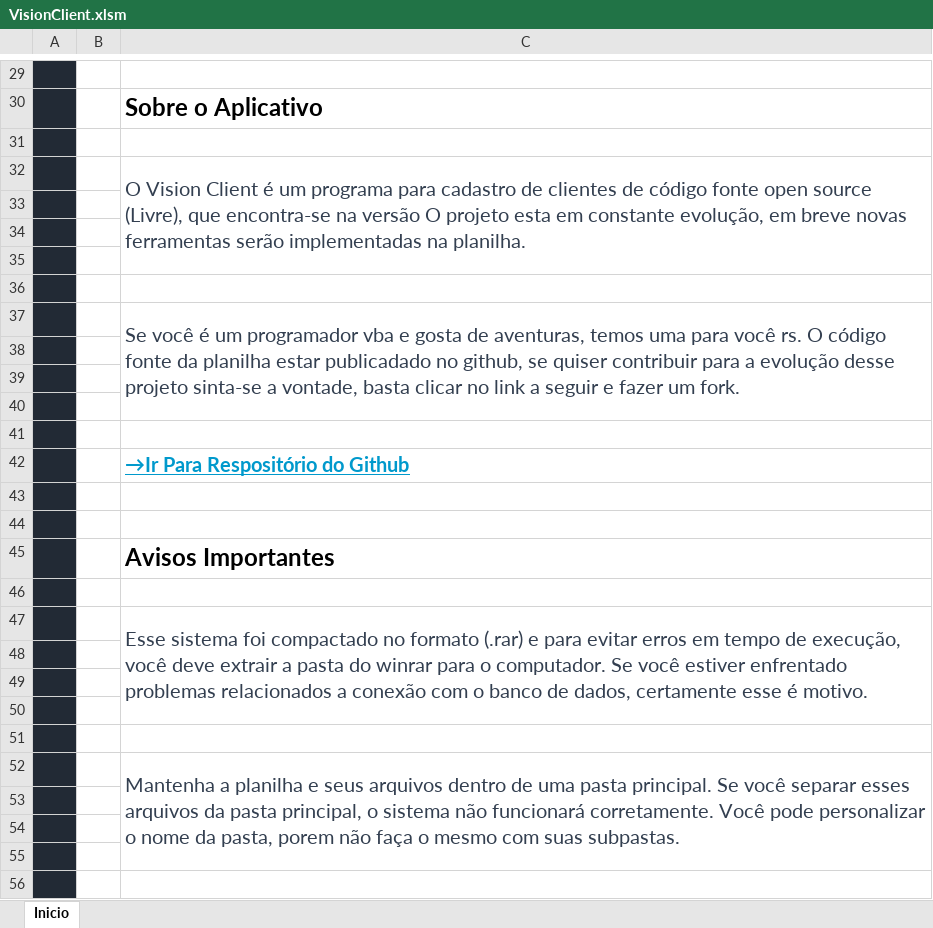
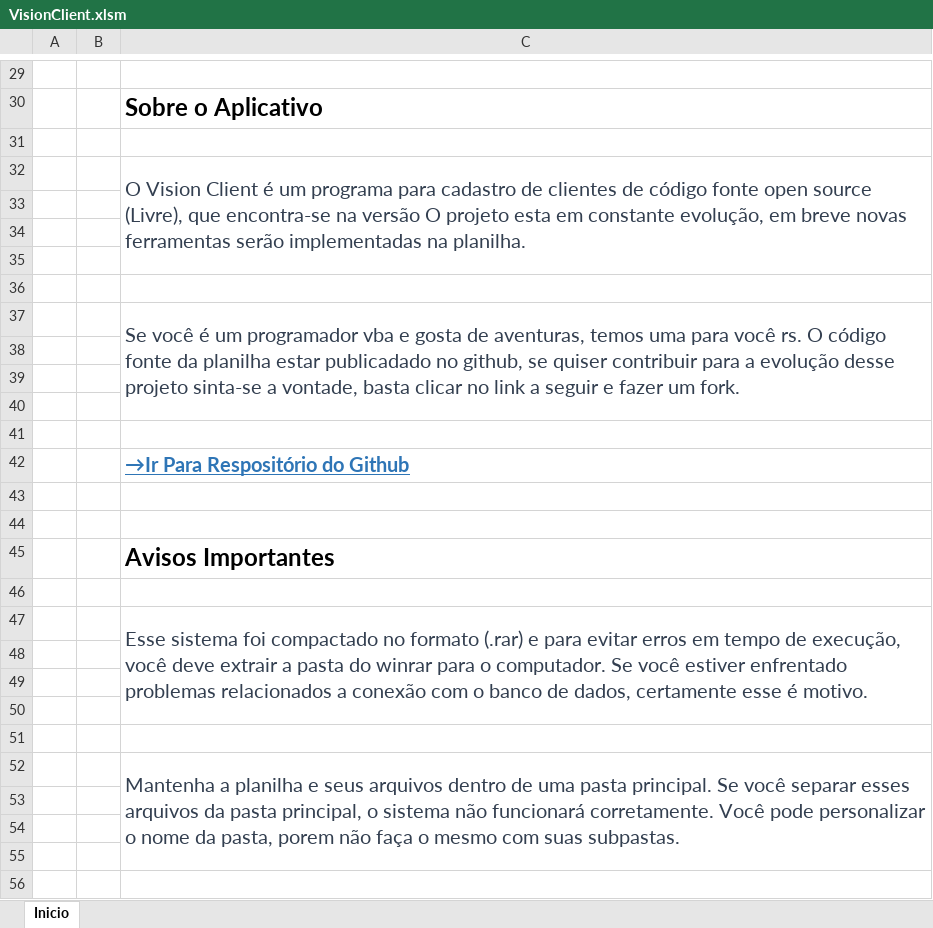
Before and after one commit to welissondev/VisionClient, an Excel workbook: Project/VisionClient.xlsm, sheet Inicio, drawn as a sheet; only a part is shown, gaps mark what is left out; values as stored, in another font and other column widths than the file's, no borders; charts and pictures not drawn; the diff covers the shown part only; the diff names each change by its address in the sheet, - before the commit and + after, or states it on an @@ line.

```diff
--- a/Project/VisionClient.xlsm (sheet Inicio)
+++ b/Project/VisionClient.xlsm (sheet Inicio)
-A29:A56 fill: #222A35
+A29:A56 fill: none
-C42 text colour: #0099CC
+C42 text colour: #2E75B6
```
Also changed, not shown: cell formats and merged cells elsewhere in this sheet, charts or pictures, VisionClient.xlsm, 26 other files.
